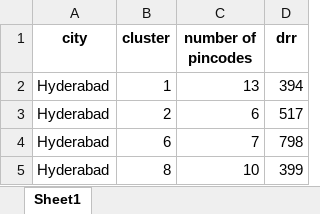
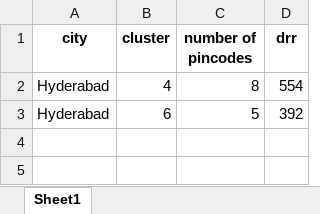
Before and after one commit to akshaygrows/geoboards, an Excel workbook: cluster_hyderabad.xlsx, sheet Sheet1, drawn as a sheet; values as stored, in another font and other column widths than the file's, no borders; removed rows and columns are numbered as before the commit, all else as after; the diff names each change by its address in the sheet, - before the commit and + after, or states it on an @@ line.

```diff
--- a/cluster_hyderabad.xlsx (sheet Sheet1)
+++ b/cluster_hyderabad.xlsx (sheet Sheet1)
-row 2: Hyderabad | 1 | 13 | 394
-row 3: Hyderabad | 2 | 6 | 517
+row 2: Hyderabad | 4 | 8 | 554
-C3 (number of pincodes): 7
+C3 (number of pincodes): 5
-D3 (drr): 798
+D3 (drr): 392
-row 5: Hyderabad | 8 | 10 | 399
```
Also changed, not shown: cluster_bangalore.xlsx, cluster_mumbai.xlsx, 8 other files.
